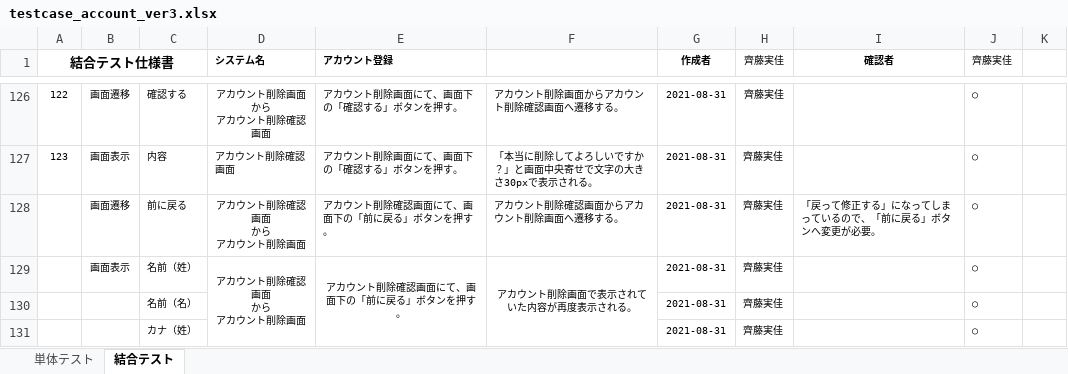
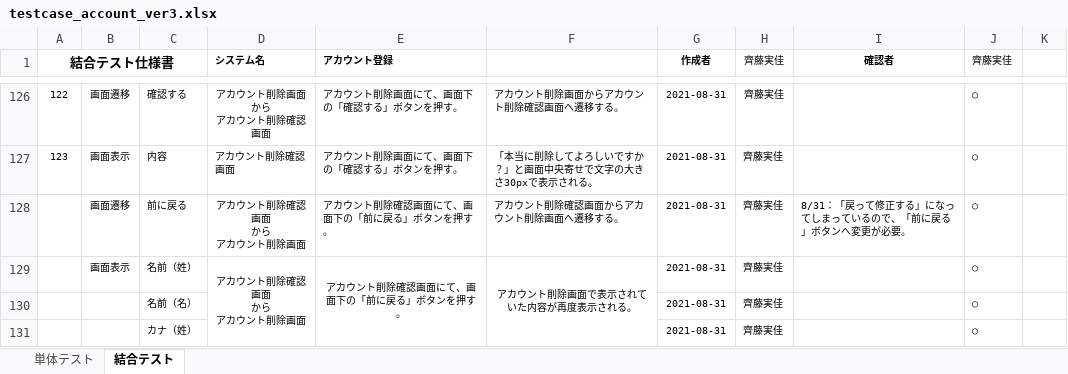
Before and after one commit to test-saitomini/7-Programming-exercises, an Excel workbook: testcase_account_ver3.xlsx, sheet 結合テスト, drawn as a sheet; only a part is shown, gaps mark what is left out; values as stored, in another font and other column widths than the file's, no borders; the diff covers the shown part only; the diff names each change by its address in the sheet, - before the commit and + after, or states it on an @@ line.

```diff
--- a/testcase_account_ver3.xlsx (sheet 結合テスト)
+++ b/testcase_account_ver3.xlsx (sheet 結合テスト)
-I128 (確認者): 「戻って修正する」になってしまっているので、「前に戻る」ボタンへ変更が必要。
+I128 (確認者): 8/31：「戻って修正する」になってしまっているので、「前に戻る」ボタンへ変更が必要。
```
Also changed, not shown: other rows of this sheet.
